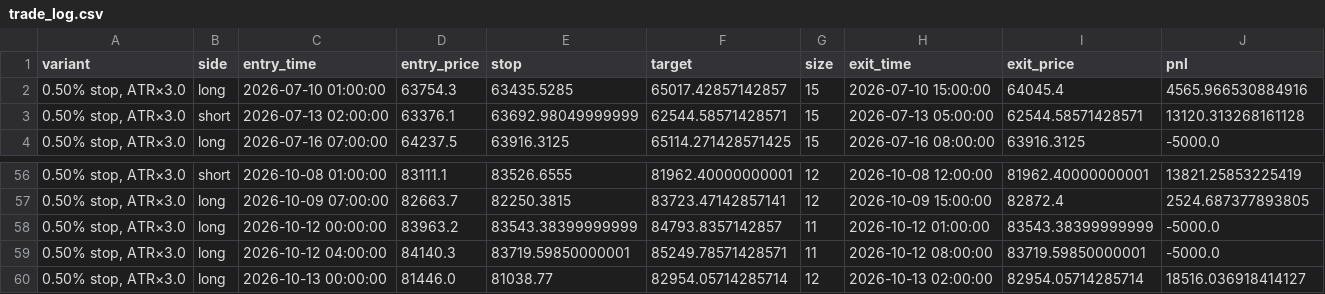
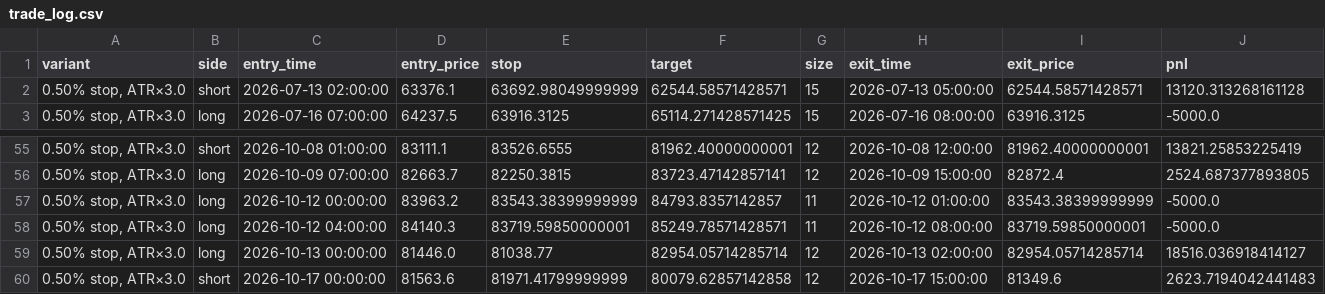
Before and after one commit to cdavocazh/btc-db-v3, a CSV file: backtest_results/trade_log.csv, drawn as a sheet; only a part is shown, gaps mark what is left out.

```diff
--- a/backtest_results/trade_log.csv
+++ b/backtest_results/trade_log.csv
@@ -1,3 +1,2 @@
 variant,side,entry_time,entry_price,stop,target,size,exit_time,exit_price,pnl
-"0.50% stop, ATR×3.0",long,2026-07-10 01:00:00,63754.3,63435.5285,65017.42857142857,15,2026-07-10 15:00:00,64045.4,4565.966530884916
 "0.50% stop, ATR×3.0",short,2026-07-13 02:00:00,63376.1,63692.98049999999,62544.58571428571,15,2026-07-13 05:00:00,62544.58571428571,13120.313268161128
@@ -60 +59,2 @@ variant,side,entry_time,entry_price,stop,target,size,exit_time,exit_price,pnl
 "0.50% stop, ATR×3.0",long,2026-10-13 00:00:00,81446.0,81038.77,82954.05714285714,12,2026-10-13 02:00:00,82954.05714285714,18516.036918414127
+"0.50% stop, ATR×3.0",short,2026-10-17 00:00:00,81563.6,81971.41799999999,80079.62857142858,12,2026-10-17 15:00:00,81349.6,2623.7194042441483
```
Also changed, not shown: backtest_results/conditions.csv, backtest_results/indicators.csv, 3 other files.
